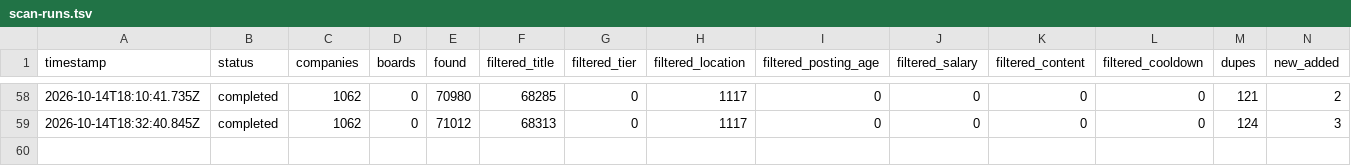
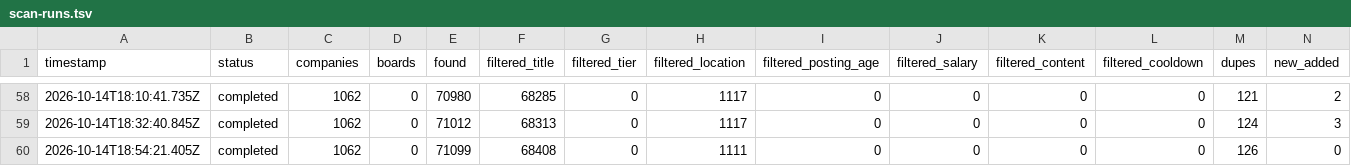
Before and after one commit to manavmalavia18/ghal-scanner, a TSV file: data/scan-runs.tsv, drawn as a sheet; only a part is shown, gaps mark what is left out; rows hold the shown columns only; the diff names each change by its address in the sheet, - before the commit and + after, or states it on an @@ line.

```diff
--- a/data/scan-runs.tsv
+++ b/data/scan-runs.tsv
+row 60: 2026-10-14T18:54:21.405Z | completed | 1062 | 0 | 71099 | 68408 | 0 | 1111 | 0 | 0 | 0 | 0 | 126 | 0
```
Also changed, not shown: 2 other files.
